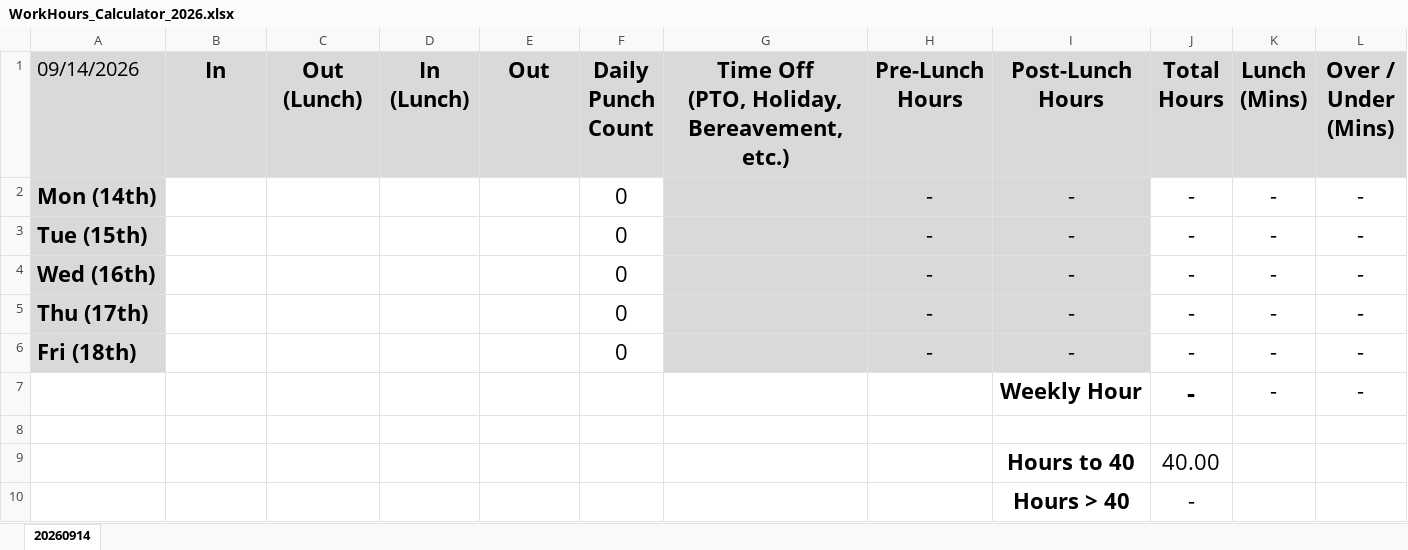
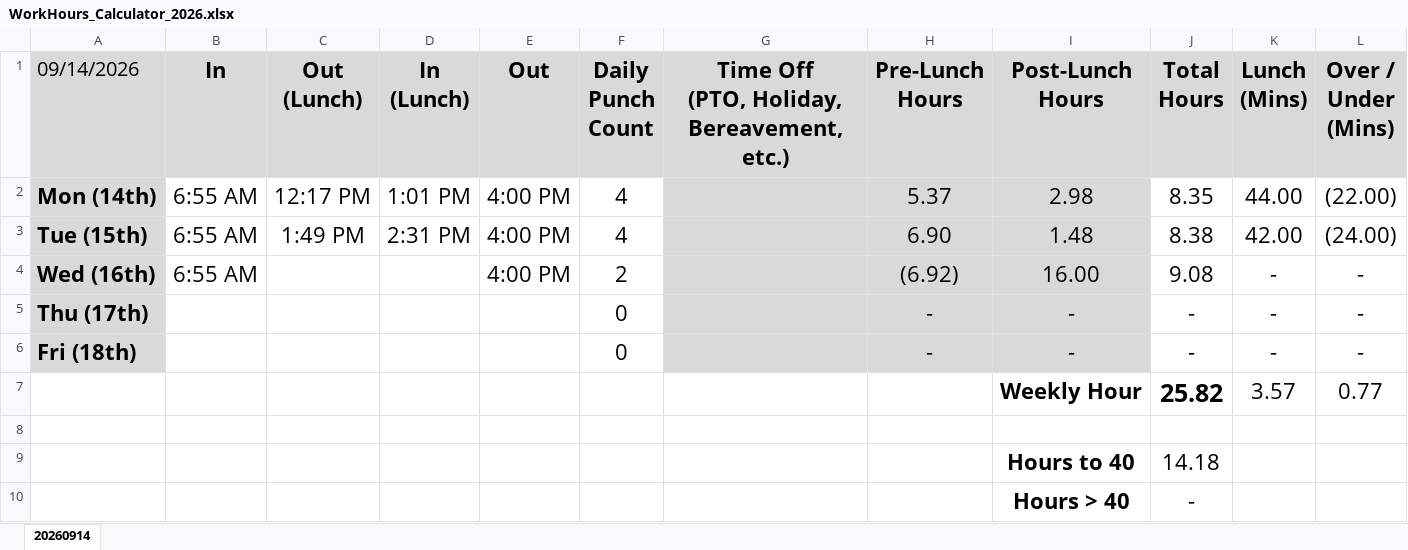
Before and after one commit to nsPubRepo/Development, an Excel workbook: Time_Tracking/WorkHours_Calculator_2026.xlsx, sheet 20260914, drawn as a sheet; values as stored, in another font and other column widths than the file's, no borders; conditional formats not drawn; removed rows and columns are numbered as before the commit, all else as after; the diff names each change by its address in the sheet, - before the commit and + after, or states it on an @@ line.

```diff
--- a/Time_Tracking/WorkHours_Calculator_2026.xlsx (sheet 20260914)
+++ b/Time_Tracking/WorkHours_Calculator_2026.xlsx (sheet 20260914)
-row 2: Mon (14th) |  |  |  |  | 0 |  | - | - | - | - | -
-row 3: Tue (15th) |  |  |  |  | 0 |  | - | - | - | - | -
+row 2: Mon (14th) | 6:55 AM | 12:17 PM | 1:01 PM | 4:00 PM | 4 |  | 5.37 | 2.98 | 8.35 | 44.00 | (22.00)
+row 3: Tue (15th) | 6:55 AM | 1:49 PM | 2:31 PM | 4:00 PM | 4 |  | 6.90 | 1.48 | 8.38 | 42.00 | (24.00)
-B4 (In): (empty)
+B4 (In): 6:55 AM
-E4 (Out): (empty)
+E4 (Out): 4:00 PM
-F4 (Daily Punch Count): 0
+F4 (Daily Punch Count): 2
-H4 (Pre-Lunch Hours): -
+H4 (Pre-Lunch Hours): (6.92)
-I4 (Post-Lunch Hours): -
+I4 (Post-Lunch Hours): 16.00
-J4 (Total Hours): -
+J4 (Total Hours): 9.08
-row 7:  |  |  |  |  |  |  |  | Weekly Hour | - | - | -
+row 7:  |  |  |  |  |  |  |  | Weekly Hour | 25.82 | 3.57 | 0.77
-J9 (Total Hours): 40.00
+J9 (Total Hours): 14.18
```
Also changed, not shown: PTO_Tracking.xlsx.
